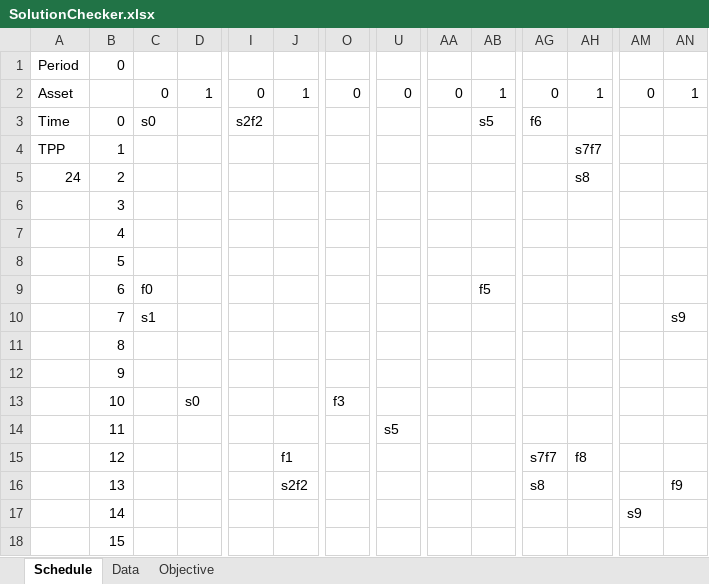
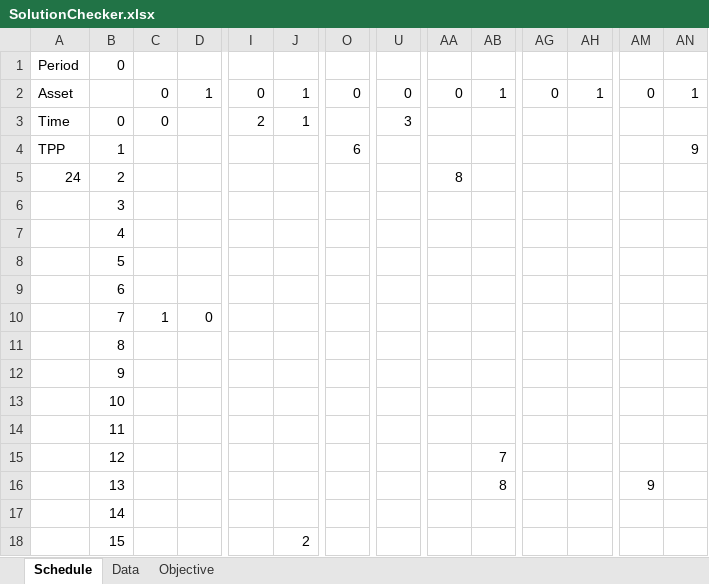
Before and after one commit to RKuipers/OffshoreWindFarms, an Excel workbook: Code/Optimiser/SolutionChecker.xlsx, sheet Schedule, drawn as a sheet; only a part is shown, gaps mark what is left out; values as stored, in another font and other column widths than the file's, no cell formats; the diff covers the shown part only; the diff names each change by its address in the sheet, - before the commit and + after, or states it on an @@ line.

```diff
--- a/Code/Optimiser/SolutionChecker.xlsx (sheet Schedule)
+++ b/Code/Optimiser/SolutionChecker.xlsx (sheet Schedule)
-C3: s0
+C3: 0
-I3: s2f2
+I3: 2
-J3: (empty)
+J3: 1
-U3: (empty)
+U3: 3
-AB3: s5
+AB3: (empty)
-AG3: f6
+AG3: (empty)
-O4: (empty)
+O4: 6
-AH4: s7f7
+AH4: (empty)
-AN4: (empty)
+AN4: 9
-AA5: (empty)
+AA5: 8
-AH5: s8
+AH5: (empty)
-C9: f0
+C9: (empty)
-AB9: f5
+AB9: (empty)
-C10: s1
+C10: 1
-D10: (empty)
+D10: 0
-AN10: s9
+AN10: (empty)
-D13: s0
+D13: (empty)
-O13: f3
+O13: (empty)
-U14: s5
+U14: (empty)
-J15: f1
+J15: (empty)
-AB15: (empty)
+AB15: 7
-AG15: s7f7
+AG15: (empty)
-AH15: f8
+AH15: (empty)
-J16: s2f2
+J16: (empty)
-AB16: (empty)
+AB16: 8
-AG16: s8
+AG16: (empty)
-AM16: (empty)
+AM16: 9
-AN16: f9
+AN16: (empty)
-AM17: s9
+AM17: (empty)
-J18: (empty)
+J18: 2
```
Also changed, not shown: 13 edited cells elsewhere in this sheet, sheet Objective, cell formats, 1 other file.
